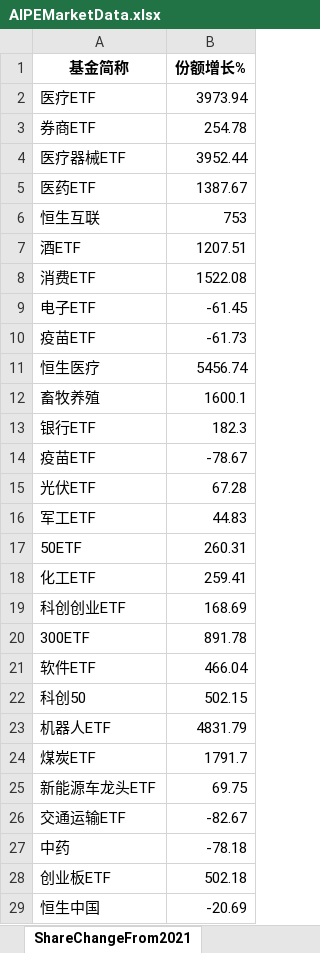
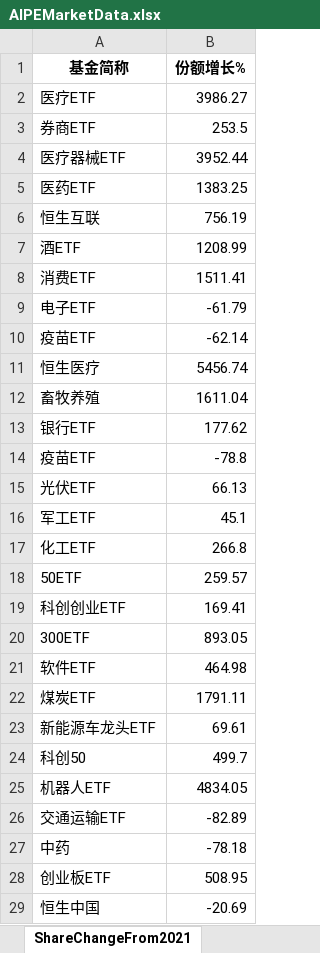
Before and after one commit to digital-era/AIPEMarketDashboard, an Excel workbook: AIPEMarketData.xlsx, sheet ShareChangeFrom2021, drawn as a sheet; only a part is shown; values as stored, in another font and other column widths than the file's, no borders; removed rows and columns are numbered as before the commit, all else as after; the diff covers the shown part only; the diff names each change by its address in the sheet, - before the commit and + after, or states it on an @@ line.

```diff
--- a/AIPEMarketData.xlsx (sheet ShareChangeFrom2021)
+++ b/AIPEMarketData.xlsx (sheet ShareChangeFrom2021)
-B2 (份额增长%): 3973.94
+B2 (份额增长%): 3986.27
-B3 (份额增长%): 254.78
+B3 (份额增长%): 253.5
-B5 (份额增长%): 1387.67
+B5 (份额增长%): 1383.25
-B6 (份额增长%): 753
+B6 (份额增长%): 756.19
-B7 (份额增长%): 1207.51
+B7 (份额增长%): 1208.99
-B8 (份额增长%): 1522.08
+B8 (份额增长%): 1511.41
-B9 (份额增长%): -61.45
+B9 (份额增长%): -61.79
-B10 (份额增长%): -61.73
+B10 (份额增长%): -62.14
-B12 (份额增长%): 1600.1
+B12 (份额增长%): 1611.04
-B13 (份额增长%): 182.3
+B13 (份额增长%): 177.62
-B14 (份额增长%): -78.67
+B14 (份额增长%): -78.8
-B15 (份额增长%): 67.28
+B15 (份额增长%): 66.13
-B16 (份额增长%): 44.83
+B16 (份额增长%): 45.1
-row 17: 50ETF | 260.31
-B17 (份额增长%): 259.41
+B17 (份额增长%): 266.8
+row 18: 50ETF | 259.57
-B19 (份额增长%): 168.69
+B19 (份额增长%): 169.41
-B20 (份额增长%): 891.78
+B20 (份额增长%): 893.05
-B21 (份额增长%): 466.04
+B21 (份额增长%): 464.98
-row 22: 科创50 | 502.15
-row 23: 机器人ETF | 4831.79
-B22 (份额增长%): 1791.7
+B22 (份额增长%): 1791.11
-B23 (份额增长%): 69.75
+B23 (份额增长%): 69.61
+row 24: 科创50 | 499.7
+row 25: 机器人ETF | 4834.05
-B26 (份额增长%): -82.67
+B26 (份额增长%): -82.89
-B28 (份额增长%): 502.18
+B28 (份额增长%): 508.95
```
Also changed, not shown: 5 added rows, 5 removed rows and 24 edited cells elsewhere in this sheet, sheet DistributeHotIndustry, sheet TopStockInTopPotScore, sheet PriceThisYearChange, sheet TopStockIn5DaysMainFund, sheet PriceChangeFrom2021, sheet ShareThisYearChange, 7 more sheets, 1 other file.
